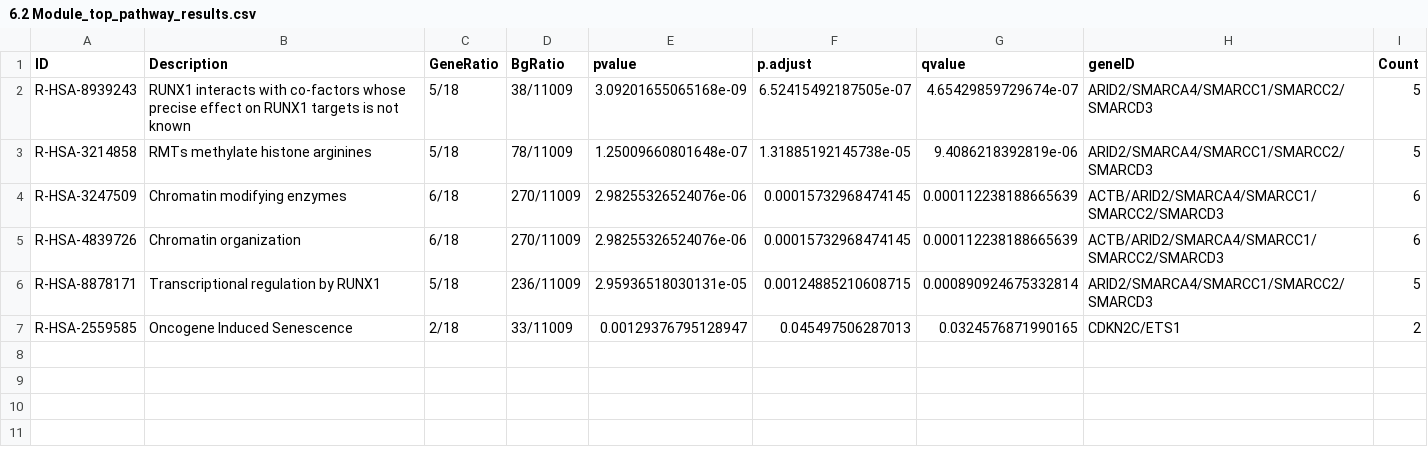
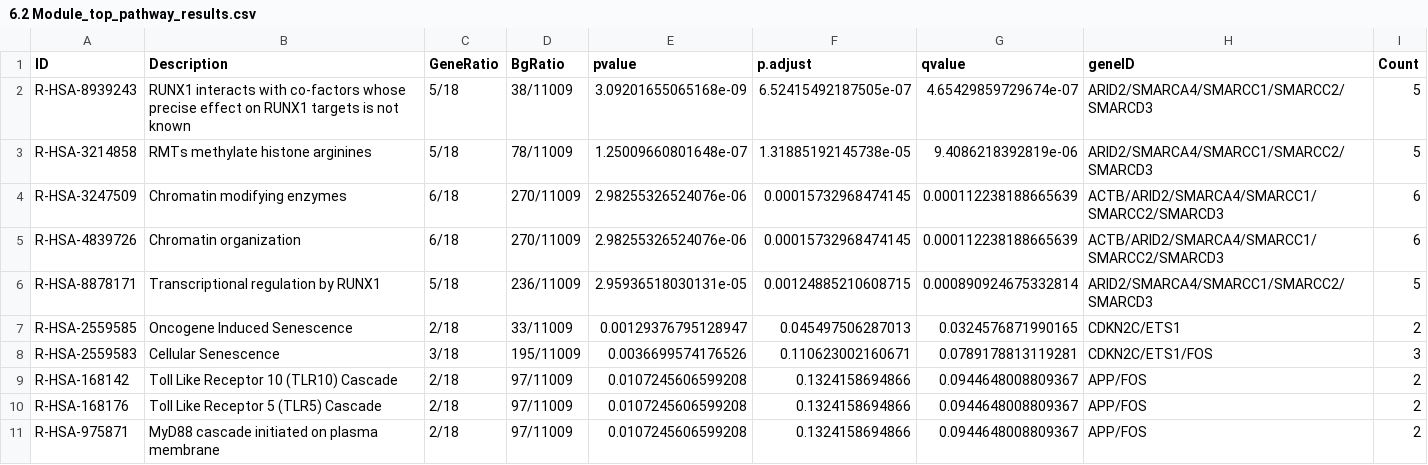
Before and after one commit to shotinform/proteinclustering, a CSV file: files/enrich_analysis/enrich_pathway/csv_files/6.2 Module_top_pathway_results.csv, drawn as a sheet; the diff names each change by its address in the sheet, - before the commit and + after, or states it on an @@ line.

Commit message:
enrich pathway small fix

```diff
--- a/files/enrich_analysis/enrich_pathway/csv_files/6.2 Module_top_pathway_results.csv
+++ b/files/enrich_analysis/enrich_pathway/csv_files/6.2 Module_top_pathway_results.csv
+row 8: R-HSA-2559583 | Cellular Senescence | 3/18 | 195/11009 | 0.0036699574176526 | 0.110623002160671 | 0.0789178813119281 | CDKN2C/ETS1/FOS | 3
+row 9: R-HSA-168142 | Toll Like Receptor 10 (TLR10) Cascade | 2/18 | 97/11009 | 0.0107245606599208 | 0.1324158694866 | 0.0944648008809367 | APP/FOS | 2
+row 10: R-HSA-168176 | Toll Like Receptor 5 (TLR5) Cascade | 2/18 | 97/11009 | 0.0107245606599208 | 0.1324158694866 | 0.0944648008809367 | APP/FOS | 2
+row 11: R-HSA-975871 | MyD88 cascade initiated on plasma membrane | 2/18 | 97/11009 | 0.0107245606599208 | 0.1324158694866 | 0.0944648008809367 | APP/FOS | 2
```
Also changed, not shown: files/enrich_analysis/enrich_pathway/csv_files/2.1 Module_top_pathway_results.csv, files/enrich_analysis/enrich_pathway/csv_files/5.1 Module_top_pathway_results.csv, 13 other files.
